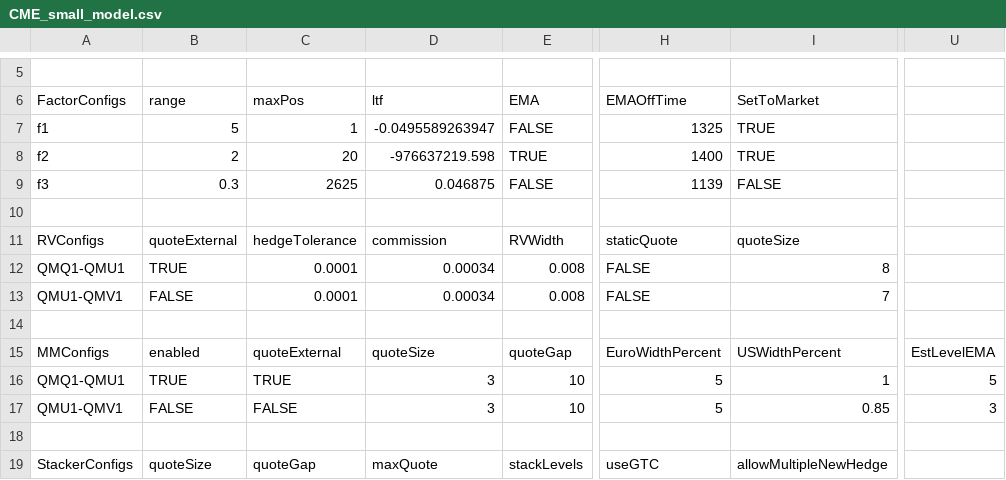
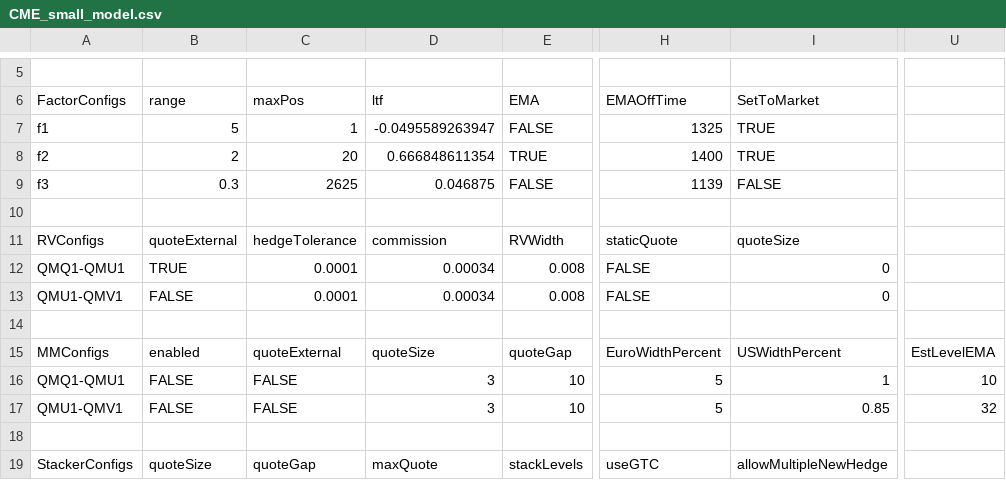
Before and after one commit to kzhdev/strats, a CSV file: config/minimal_cme_2/CME_small_model.csv, drawn as a sheet; only a part is shown, gaps mark what is left out; the diff names each change by its address in the sheet, - before the commit and + after, or states it on an @@ line.

```diff
--- a/config/minimal_cme_2/CME_small_model.csv
+++ b/config/minimal_cme_2/CME_small_model.csv
-D8 (ltf): -976637219.598
+D8 (ltf): 0.666848611354
-I12 (SetToMarket): 8
+I12 (SetToMarket): 0
-I13 (SetToMarket): 7
+I13 (SetToMarket): 0
-B16 (range): TRUE
+B16 (range): FALSE
-C16 (maxPos): TRUE
+C16 (maxPos): FALSE
-U16: 5
+U16: 10
-U17: 3
+U17: 32
```
Also changed, not shown: 9 other files.
